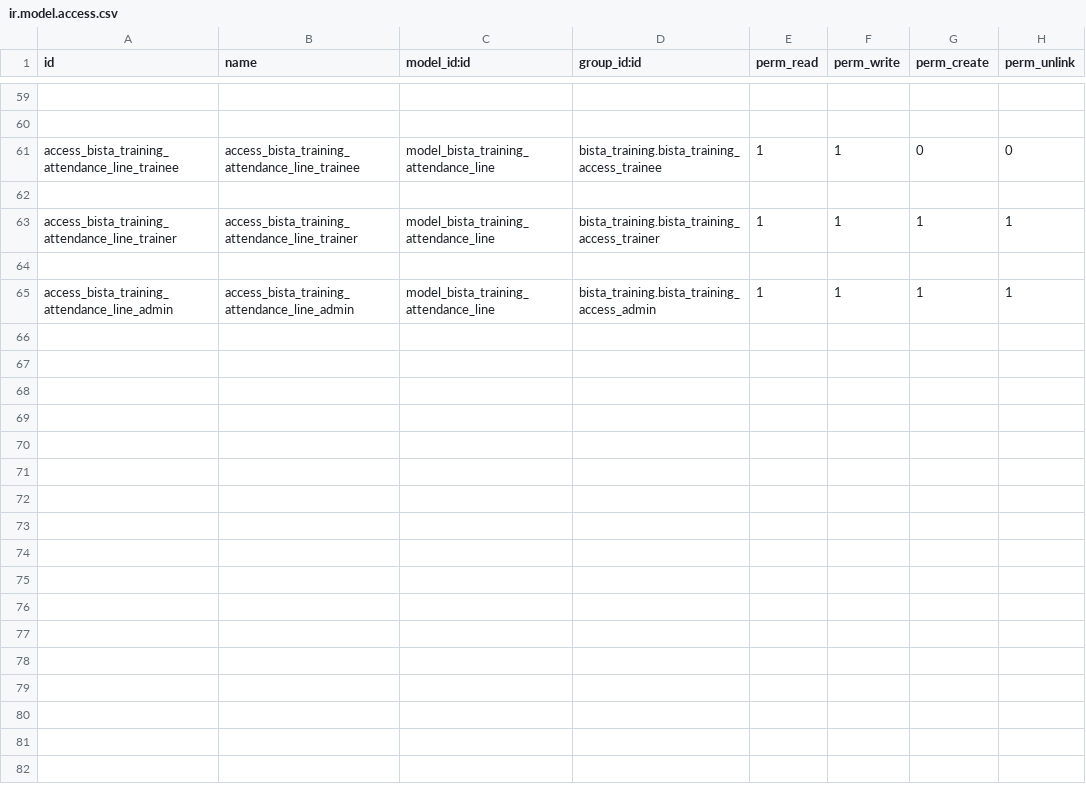
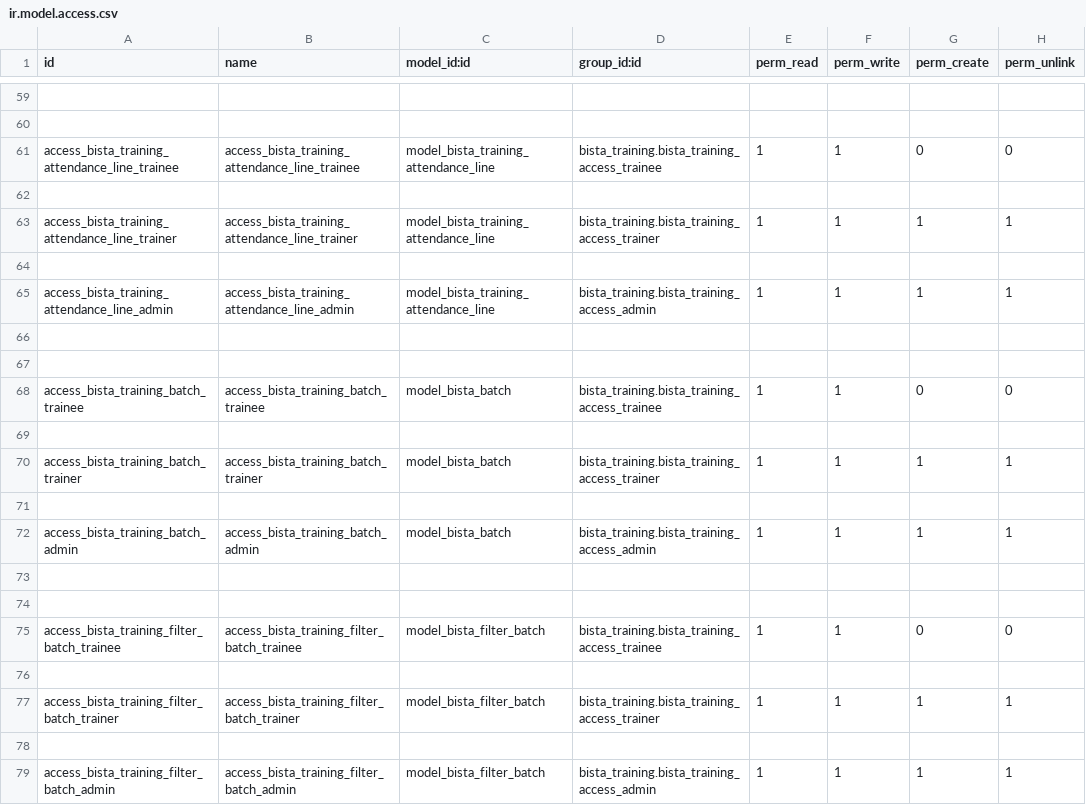
Before and after one commit to gmostafa1210/bista_training, a CSV file: security/ir.model.access.csv, drawn as a sheet; only a part is shown, gaps mark what is left out.

```diff
--- a/security/ir.model.access.csv
+++ b/security/ir.model.access.csv
@@ -65 +65,15 @@ access_bista_training_attendance_line_trainer,access_bista_training_attendance_l
 access_bista_training_attendance_line_admin,access_bista_training_attendance_line_admin,model_bista_training_attendance_line,bista_training.bista_training_access_admin,1,1,1,1
+
+
+access_bista_training_batch_trainee,access_bista_training_batch_trainee,model_bista_batch,bista_training.bista_training_access_trainee,1,1,0,0
+
+access_bista_training_batch_trainer,access_bista_training_batch_trainer,model_bista_batch,bista_training.bista_training_access_trainer,1,1,1,1
+
+access_bista_training_batch_admin,access_bista_training_batch_admin,model_bista_batch,bista_training.bista_training_access_admin,1,1,1,1
+
+
+access_bista_training_filter_batch_trainee,access_bista_training_filter_batch_trainee,model_bista_filter_batch,bista_training.bista_training_access_trainee,1,1,0,0
+
+access_bista_training_filter_batch_trainer,access_bista_training_filter_batch_trainer,model_bista_filter_batch,bista_training.bista_training_access_trainer,1,1,1,1
+
+access_bista_training_filter_batch_admin,access_bista_training_filter_batch_admin,model_bista_filter_batch,bista_training.bista_training_access_admin,1,1,1,1
```
Also changed, not shown: 10 other files.
